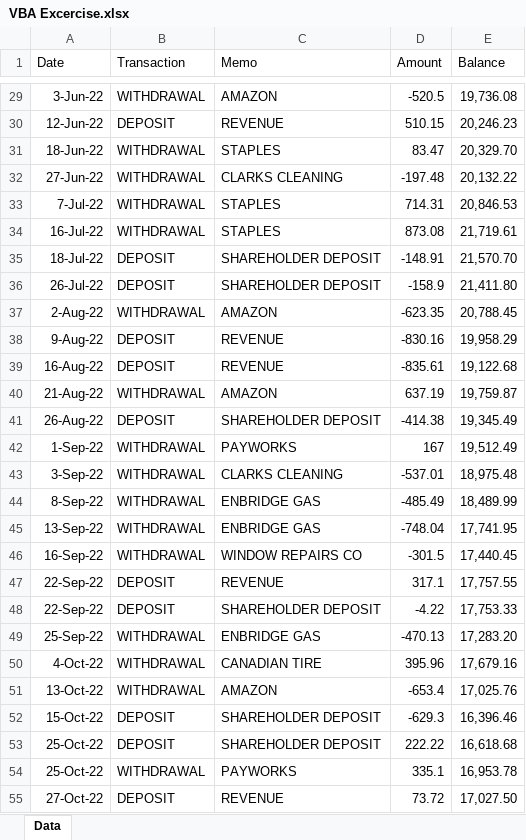
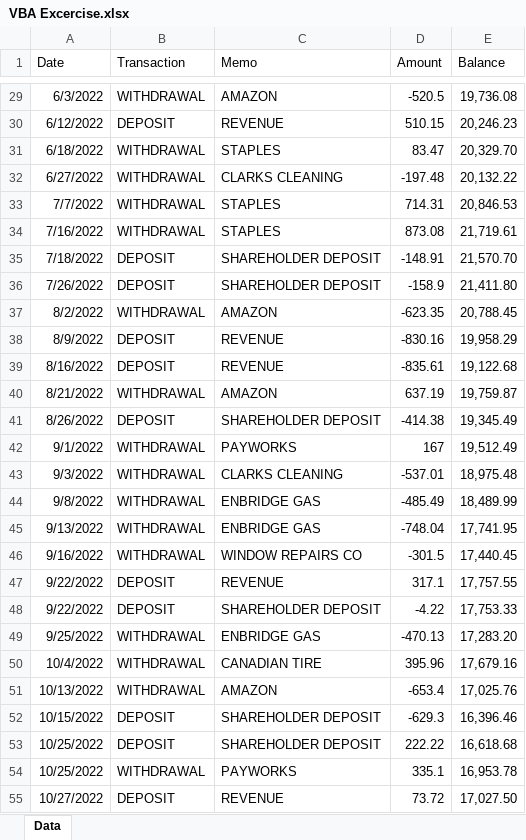
Before and after one commit to NoriTheBudgie/VBA-Screen-Cast, an Excel workbook: exercises/VBA Excercise.xlsx, sheet Data, drawn as a sheet; only a part is shown, gaps mark what is left out; values as stored, in another font and other column widths than the file's, no borders; charts and pictures not drawn; the diff covers the shown part only; the diff names each change by its address in the sheet, - before the commit and + after, or states it on an @@ line.

```diff
--- a/exercises/VBA Excercise.xlsx (sheet Data)
+++ b/exercises/VBA Excercise.xlsx (sheet Data)
-A29 (Date): 3-Jun-22
+A29 (Date): 6/3/2022
-A30 (Date): 12-Jun-22
+A30 (Date): 6/12/2022
-A31 (Date): 18-Jun-22
+A31 (Date): 6/18/2022
-A32 (Date): 27-Jun-22
+A32 (Date): 6/27/2022
-A33 (Date): 7-Jul-22
+A33 (Date): 7/7/2022
-A34 (Date): 16-Jul-22
+A34 (Date): 7/16/2022
-A35 (Date): 18-Jul-22
+A35 (Date): 7/18/2022
-A36 (Date): 26-Jul-22
+A36 (Date): 7/26/2022
-A37 (Date): 2-Aug-22
+A37 (Date): 8/2/2022
-A38 (Date): 9-Aug-22
+A38 (Date): 8/9/2022
-A39 (Date): 16-Aug-22
+A39 (Date): 8/16/2022
-A40 (Date): 21-Aug-22
+A40 (Date): 8/21/2022
-A41 (Date): 26-Aug-22
+A41 (Date): 8/26/2022
-A42 (Date): 1-Sep-22
+A42 (Date): 9/1/2022
-A43 (Date): 3-Sep-22
+A43 (Date): 9/3/2022
-A44 (Date): 8-Sep-22
+A44 (Date): 9/8/2022
-A45 (Date): 13-Sep-22
+A45 (Date): 9/13/2022
-A46 (Date): 16-Sep-22
+A46 (Date): 9/16/2022
-A47:A48 (Date): 22-Sep-22
+A47:A48 (Date): 9/22/2022
-A49 (Date): 25-Sep-22
+A49 (Date): 9/25/2022
-A50 (Date): 4-Oct-22
+A50 (Date): 10/4/2022
-A51 (Date): 13-Oct-22
+A51 (Date): 10/13/2022
-A52 (Date): 15-Oct-22
+A52 (Date): 10/15/2022
-A53:A54 (Date): 25-Oct-22
+A53:A54 (Date): 10/25/2022
-A55 (Date): 27-Oct-22
+A55 (Date): 10/27/2022
```
Also changed, not shown: 36 edited cells elsewhere in this sheet, exercises/VBA Excercise_Solution.xlsm.
